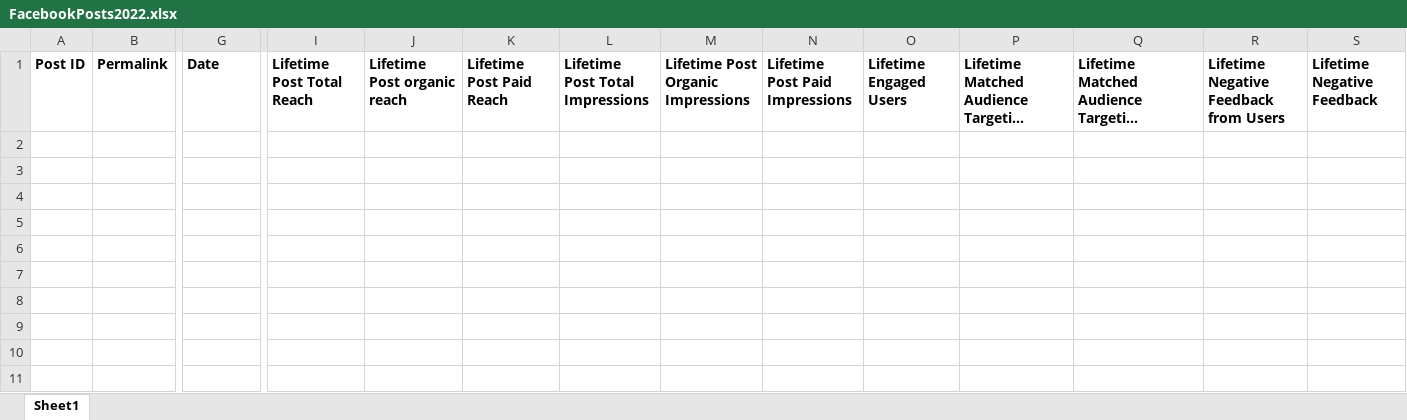
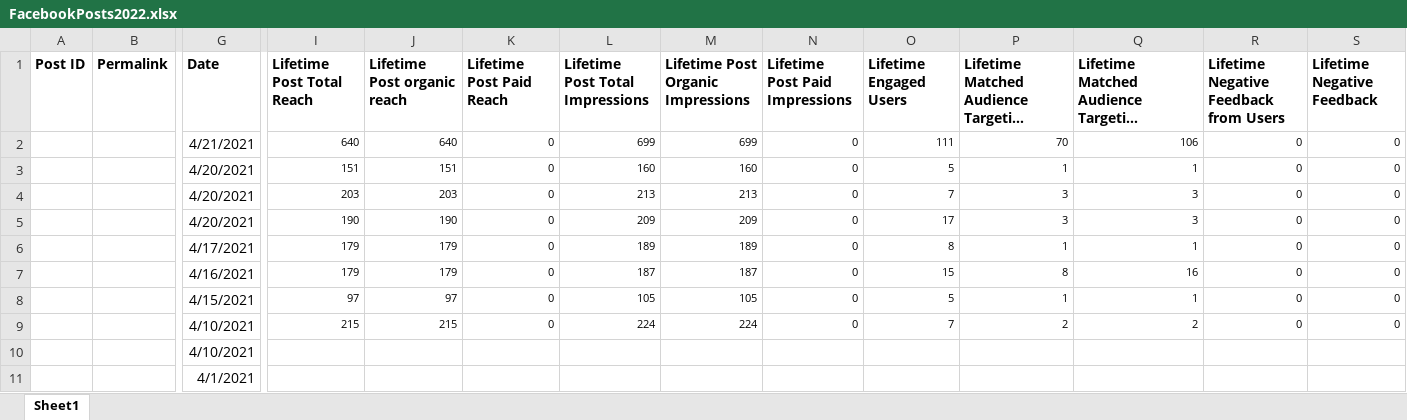
Before and after one commit to sarah-avila/NPLF-Dashboard, an Excel workbook: FacebookPosts2022.xlsx, sheet Sheet1, drawn as a sheet; only a part is shown, gaps mark what is left out; long unchanged cells end in …; values as stored, in another font and other column widths than the file's, no borders; rows hold the shown columns only; the diff names each change by its address in the sheet, - before the commit and + after, or states it on an @@ line.

Commit message:
fixed range slider dates

```diff
--- a/FacebookPosts2022.xlsx (sheet Sheet1)
+++ b/FacebookPosts2022.xlsx (sheet Sheet1)
+row 2:  |  | 4/21/2021 | 640 | 640 | 0 | 699 | 699 | 0 | 111 | 70 | 106 | 0 | 0
+row 3:  |  | 4/20/2021 | 151 | 151 | 0 | 160 | 160 | 0 | 5 | 1 | 1 | 0 | 0
+row 4:  |  | 4/20/2021 | 203 | 203 | 0 | 213 | 213 | 0 | 7 | 3 | 3 | 0 | 0
+row 5:  |  | 4/20/2021 | 190 | 190 | 0 | 209 | 209 | 0 | 17 | 3 | 3 | 0 | 0
+row 6:  |  | 4/17/2021 | 179 | 179 | 0 | 189 | 189 | 0 | 8 | 1 | 1 | 0 | 0
+row 7:  |  | 4/16/2021 | 179 | 179 | 0 | 187 | 187 | 0 | 15 | 8 | 16 | 0 | 0
+row 8:  |  | 4/15/2021 | 97 | 97 | 0 | 105 | 105 | 0 | 5 | 1 | 1 | 0 | 0
+row 9:  |  | 4/10/2021 | 215 | 215 | 0 | 224 | 224 | 0 | 7 | 2 | 2 | 0 | 0
+row 10:  |  | 4/10/2021
+row 11:  |  | 4/1/2021
```
Also changed, not shown: 1 other file.
